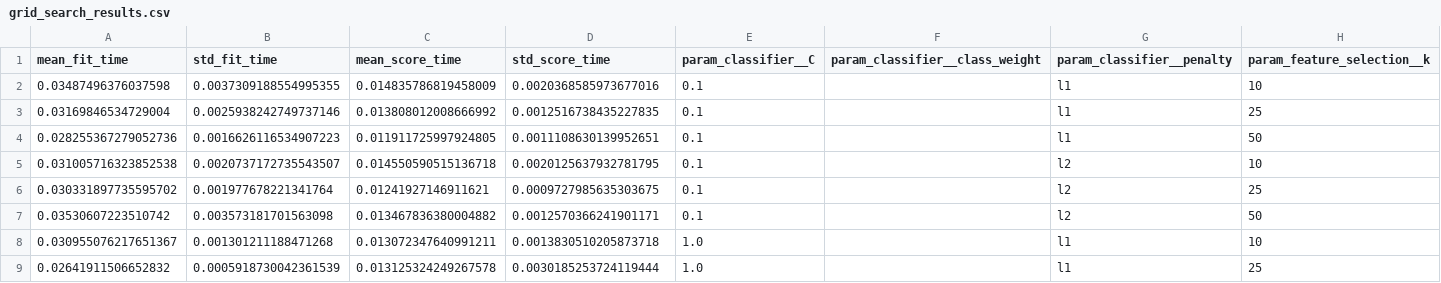
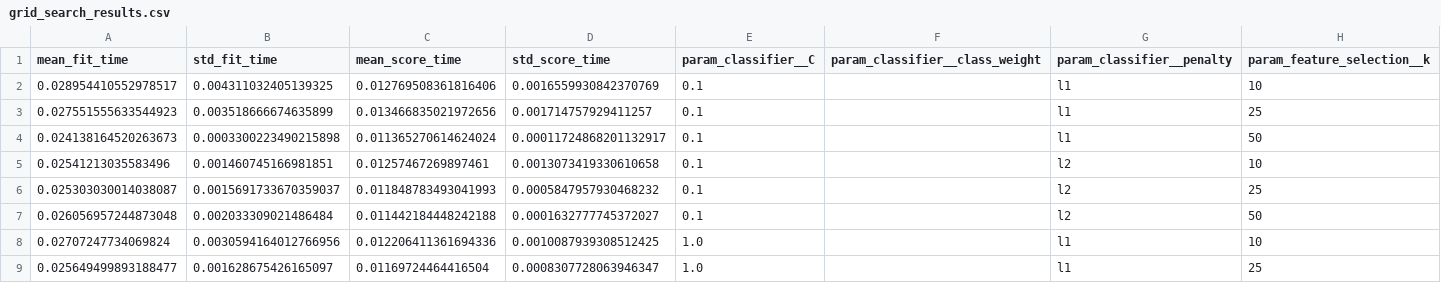
Before and after one commit to walidhabibilol/ASD-ML-Project, a CSV file: outputs/grid_search_results.csv, drawn as a sheet; only a part is shown; the diff covers the shown part only; the diff names each change by its address in the sheet, - before the commit and + after, or states it on an @@ line.

Commit message:
Update ML pipeline for preprocessed dataset

```diff
--- a/outputs/grid_search_results.csv
+++ b/outputs/grid_search_results.csv
-A2 (mean_fit_time): 0.03487496376037598
+A2 (mean_fit_time): 0.028954410552978517
-B2 (std_fit_time): 0.0037309188554995355
+B2 (std_fit_time): 0.004311032405139325
-C2 (mean_score_time): 0.014835786819458009
+C2 (mean_score_time): 0.012769508361816406
-D2 (std_score_time): 0.0020368585973677016
+D2 (std_score_time): 0.0016559930842370769
-A3 (mean_fit_time): 0.03169846534729004
+A3 (mean_fit_time): 0.027551555633544923
-B3 (std_fit_time): 0.0025938242749737146
+B3 (std_fit_time): 0.003518666674635899
-C3 (mean_score_time): 0.013808012008666992
+C3 (mean_score_time): 0.013466835021972656
-D3 (std_score_time): 0.0012516738435227835
+D3 (std_score_time): 0.001714757929411257
-A4 (mean_fit_time): 0.028255367279052736
+A4 (mean_fit_time): 0.024138164520263673
-B4 (std_fit_time): 0.0016626116534907223
+B4 (std_fit_time): 0.0003300223490215898
-C4 (mean_score_time): 0.011911725997924805
+C4 (mean_score_time): 0.011365270614624024
-D4 (std_score_time): 0.0011108630139952651
+D4 (std_score_time): 0.00011724868201132917
-A5 (mean_fit_time): 0.031005716323852538
+A5 (mean_fit_time): 0.02541213035583496
-B5 (std_fit_time): 0.0020737172735543507
+B5 (std_fit_time): 0.001460745166981851
-C5 (mean_score_time): 0.014550590515136718
+C5 (mean_score_time): 0.01257467269897461
-D5 (std_score_time): 0.0020125637932781795
+D5 (std_score_time): 0.0013073419330610658
-A6 (mean_fit_time): 0.030331897735595702
+A6 (mean_fit_time): 0.025303030014038087
-B6 (std_fit_time): 0.001977678221341764
+B6 (std_fit_time): 0.0015691733670359037
-C6 (mean_score_time): 0.01241927146911621
+C6 (mean_score_time): 0.011848783493041993
-D6 (std_score_time): 0.0009727985635303675
+D6 (std_score_time): 0.0005847957930468232
-A7 (mean_fit_time): 0.03530607223510742
+A7 (mean_fit_time): 0.026056957244873048
-B7 (std_fit_time): 0.003573181701563098
+B7 (std_fit_time): 0.002033309021486484
-C7 (mean_score_time): 0.013467836380004882
+C7 (mean_score_time): 0.011442184448242188
-D7 (std_score_time): 0.0012570366241901171
+D7 (std_score_time): 0.0001632777745372027
-A8 (mean_fit_time): 0.030955076217651367
+A8 (mean_fit_time): 0.02707247734069824
-B8 (std_fit_time): 0.001301211188471268
+B8 (std_fit_time): 0.0030594164012766956
-C8 (mean_score_time): 0.013072347640991211
+C8 (mean_score_time): 0.012206411361694336
-D8 (std_score_time): 0.0013830510205873718
+D8 (std_score_time): 0.0010087939308512425
-A9 (mean_fit_time): 0.02641911506652832
+A9 (mean_fit_time): 0.025649499893188477
-B9 (std_fit_time): 0.0005918730042361539
+B9 (std_fit_time): 0.001628675426165097
-C9 (mean_score_time): 0.013125324249267578
+C9 (mean_score_time): 0.01169724464416504
-D9 (std_score_time): 0.0030185253724119444
+D9 (std_score_time): 0.0008307728063946347
```
Also changed, not shown: 40 edited cells elsewhere in this file, 3 other files.
